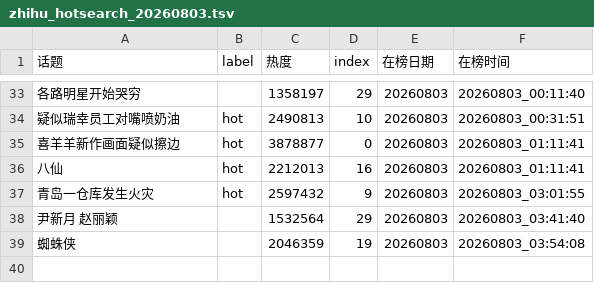
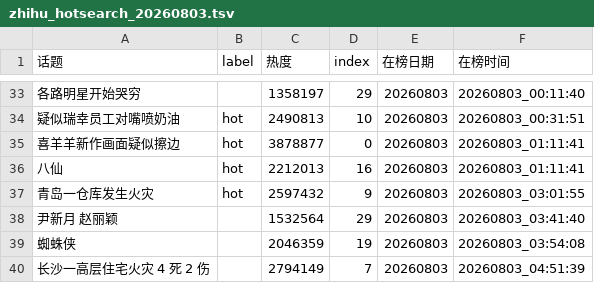
Before and after one commit to xxhe504/hottopic, a TSV file: data/zhihu/zhihu_hotsearch_20260803.tsv, drawn as a sheet; only a part is shown, gaps mark what is left out; the diff names each change by its address in the sheet, - before the commit and + after, or states it on an @@ line.

```diff
--- a/data/zhihu/zhihu_hotsearch_20260803.tsv
+++ b/data/zhihu/zhihu_hotsearch_20260803.tsv
+row 40: 长沙一高层住宅火灾 4 死 2 伤 |  | 2794149 | 7 | 20260803 | 20260803_04:51:39
```
Also changed, not shown: 2 other files.
